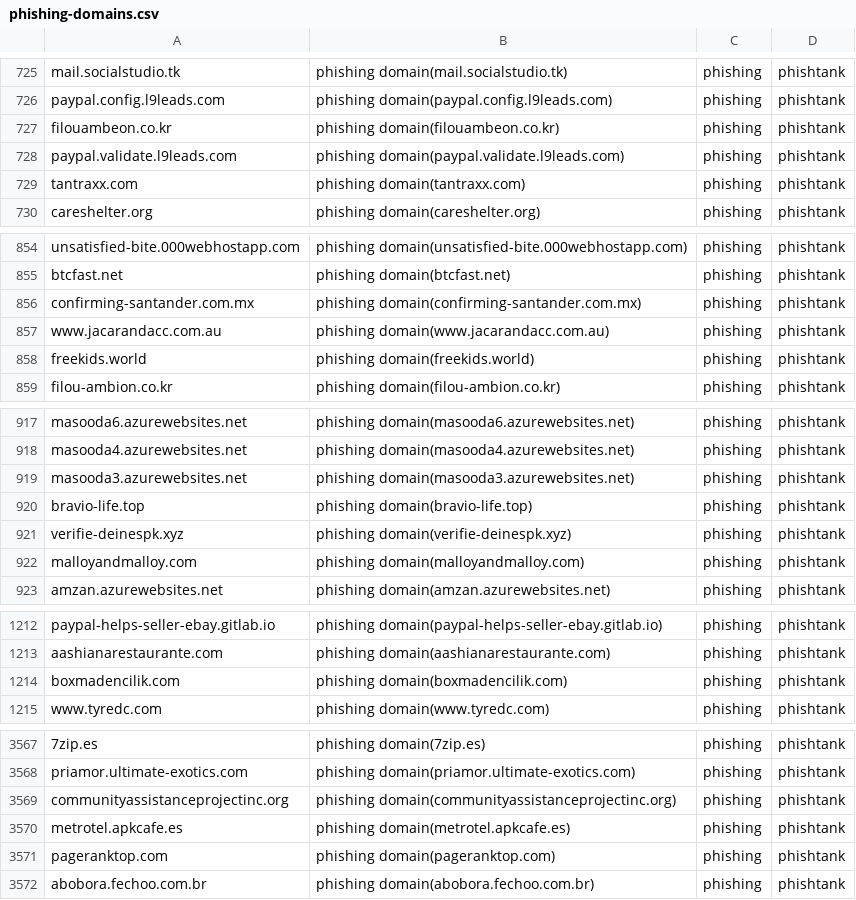
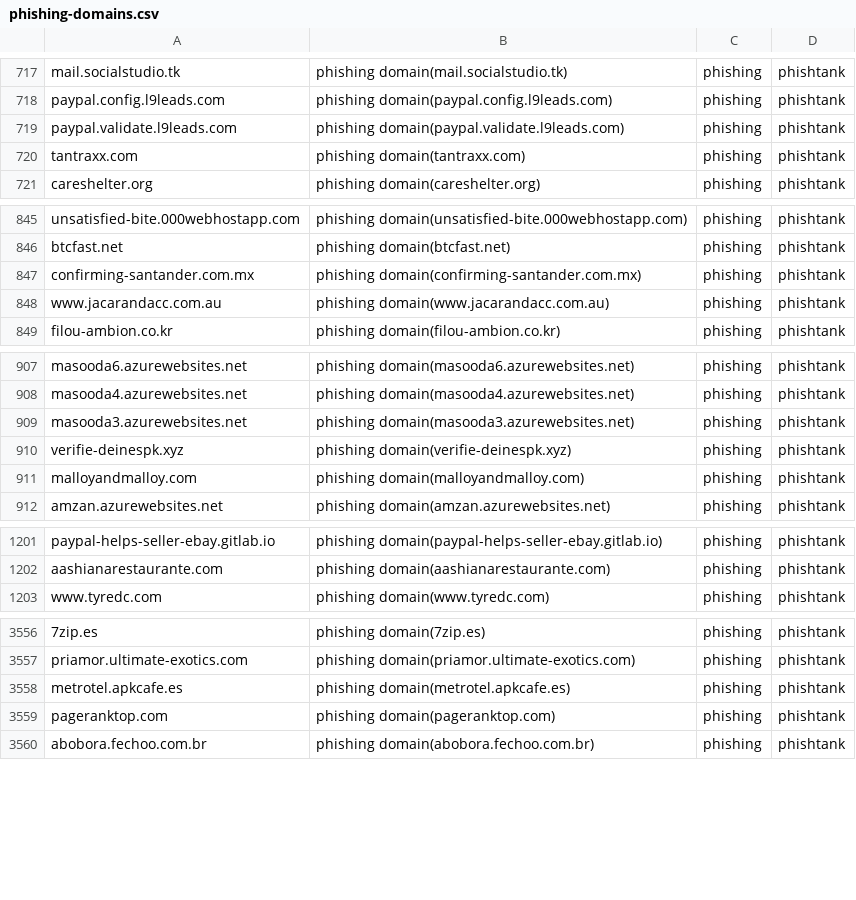
Before and after one commit to sinjukukawataro/20180511, a CSV file: phishing-domains.csv, drawn as a sheet; only a part is shown, gaps mark what is left out; removed rows and columns are numbered as before the commit, all else as after; the diff covers the shown part only; the diff names each change by its address in the sheet, - before the commit and + after, or states it on an @@ line.

```diff
--- a/phishing-domains.csv
+++ b/phishing-domains.csv
-row 727: filouambeon.co.kr | phishing domain(filouambeon.co.kr) | phishing | phishtank
-row 858: freekids.world | phishing domain(freekids.world) | phishing | phishtank
-row 920: bravio-life.top | phishing domain(bravio-life.top) | phishing | phishtank
-row 1214: boxmadencilik.com | phishing domain(boxmadencilik.com) | phishing | phishtank
-row 3569: communityassistanceprojectinc.org | phishing domain(communityassistanceprojectinc.org) | phishing | phishtank
```
Also changed, not shown: 4 added rows, 11 removed rows and 10 moved rows elsewhere in this file.
